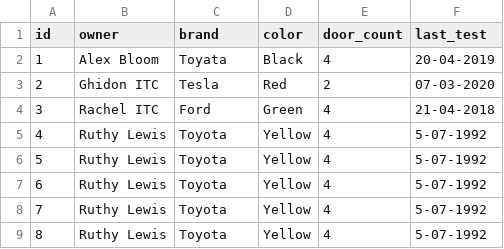
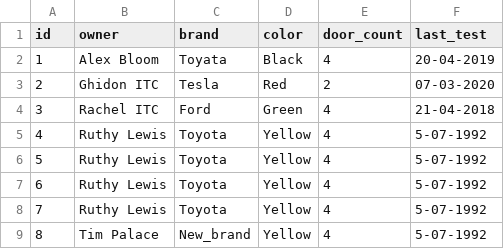
Before and after one commit to alex-lehan-bloom/Python-Week-2, a CSV file: csv_files/Vehicles.csv, drawn as a sheet.

Commit message:
Day 3: Completed exercise 1. This was to create a vehicle class and a function that updates the data for an existing vehicle.

```diff
--- a/csv_files/Vehicles.csv
+++ b/csv_files/Vehicles.csv
@@ -8,2 +8,2 @@ id,owner,brand,color,door_count,last_test
 7,Ruthy Lewis,Toyota,Yellow,4,5-07-1992
-8,Ruthy Lewis,Toyota,Yellow,4,5-07-1992
+8,Tim Palace,New_brand,Yellow,4,5-07-1992
```
Also changed, not shown: 4 other files.
